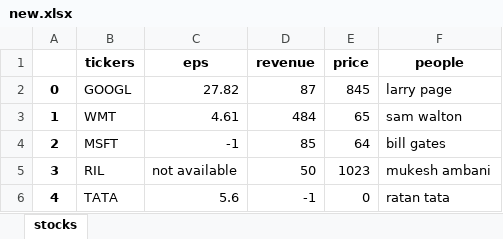
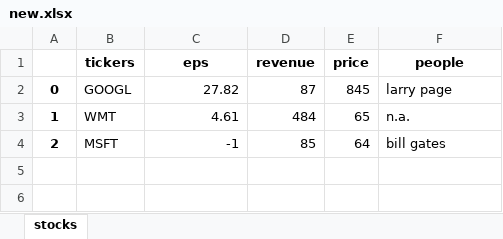
Before and after one commit to TusharEkad/Pandas_learning, an Excel workbook: Data/new.xlsx, sheet stocks, drawn as a sheet; values as stored, in another font and other column widths than the file's, no borders; the diff names each change by its address in the sheet, - before the commit and + after, or states it on an @@ line.

```diff
--- a/Data/new.xlsx (sheet stocks)
+++ b/Data/new.xlsx (sheet stocks)
-F3 (people): sam walton
+F3 (people): n.a.
-row 5: 3 | RIL | not available | 50 | 1023 | mukesh ambani
-row 6: 4 | TATA | 5.6 | -1 | 0 | ratan tata
```
Also changed, not shown: Data/new1.xlsx, Data/new2.xlsx, 2 other files.
